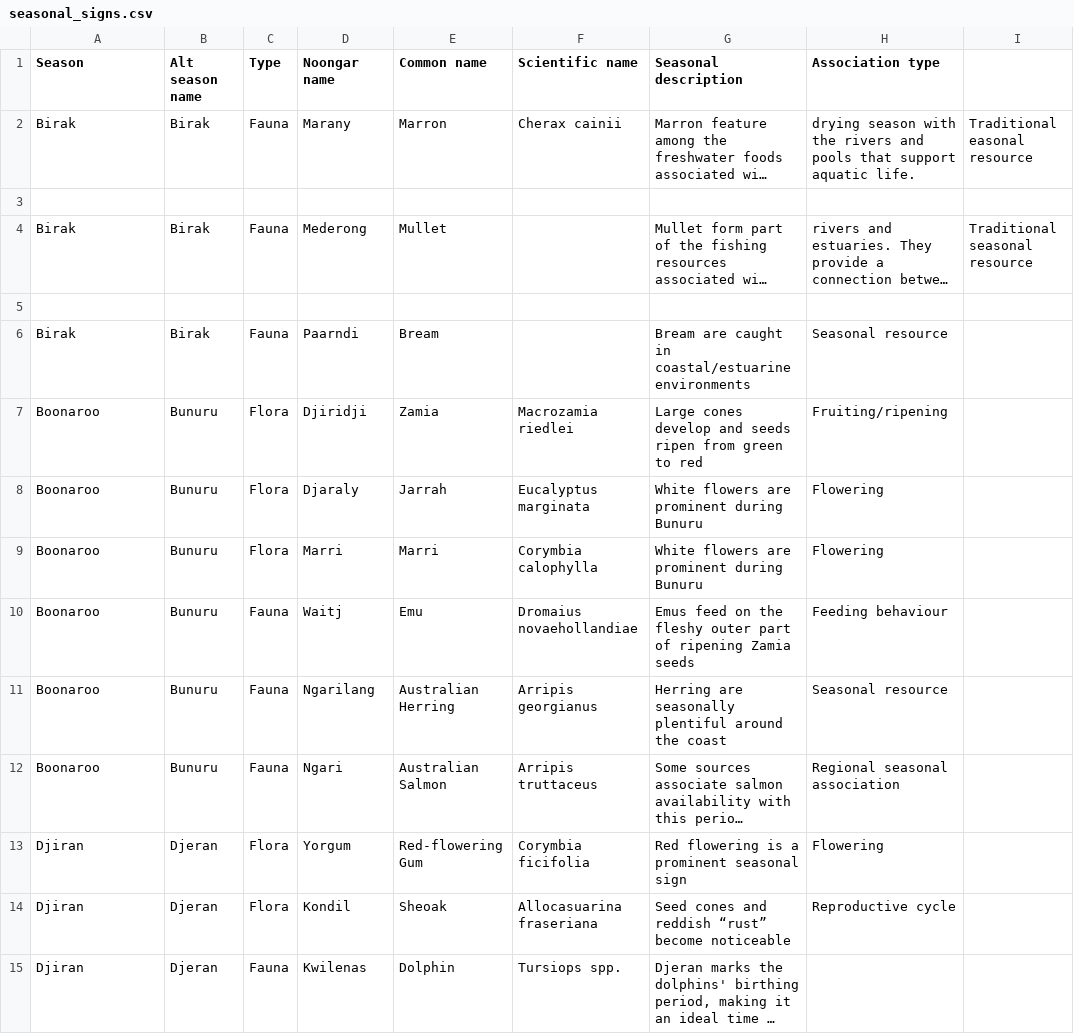
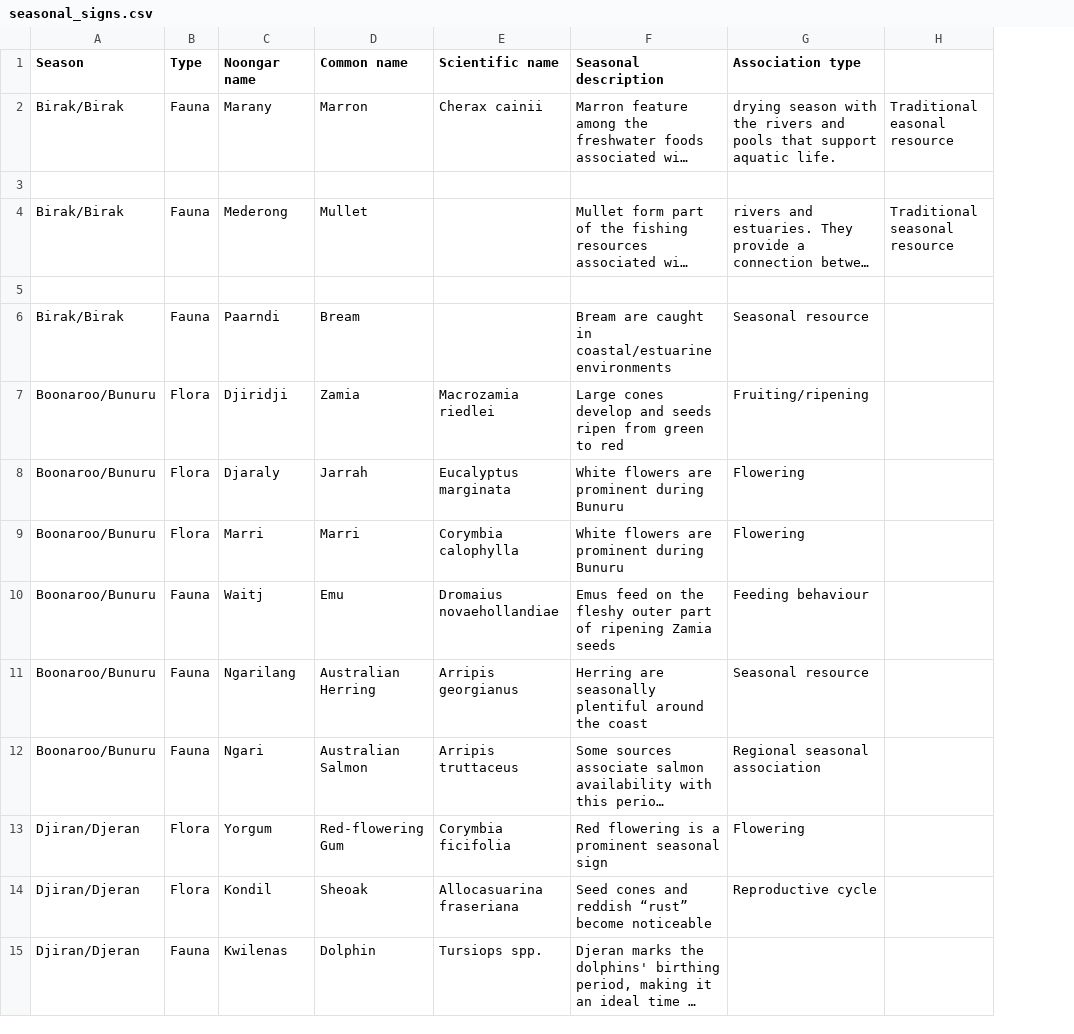
Before and after one commit to samnday-debug/six-seasons-app, a CSV file: data/seasonal_signs.csv, drawn as a sheet; only a part is shown; long unchanged cells end in …; the diff covers the shown part only; the diff names each change by its address in the sheet, - before the commit and + after, or states it on an @@ line.

Commit message:
Modify seasonal_signs.csv with new data and fixes
Updated seasonal signs data with additional entries and corrected formatting.

```diff
--- a/data/seasonal_signs.csv
+++ b/data/seasonal_signs.csv
-column B (Alt season name), rows 2-15: Birak |  | Birak |  | Birak | Bunuru | Bunuru | Bunuru | Bunuru | Bunuru | Bunuru | Djeran | Djeran | Djeran
-A2 (Season): Birak
+A2 (Season): Birak/Birak
-A4 (Season): Birak
+A4 (Season): Birak/Birak
-A6 (Season): Birak
+A6 (Season): Birak/Birak
-A7:A12 (Season): Boonaroo
+A7:A12 (Season): Boonaroo/Bunuru
-A13:A15 (Season): Djiran
+A13:A15 (Season): Djiran/Djeran
```
Also changed, not shown: 23 edited cells elsewhere in this file.
